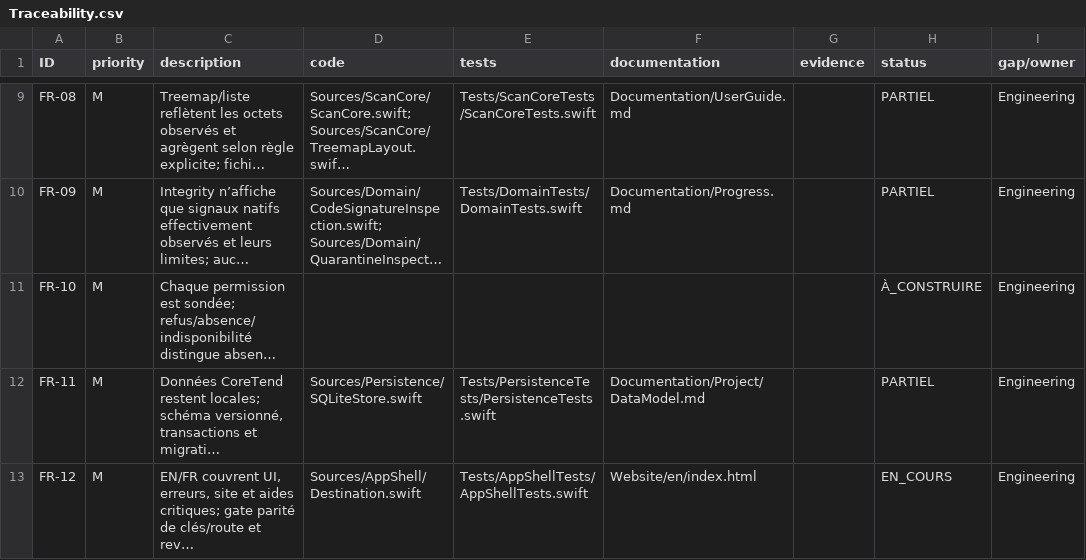
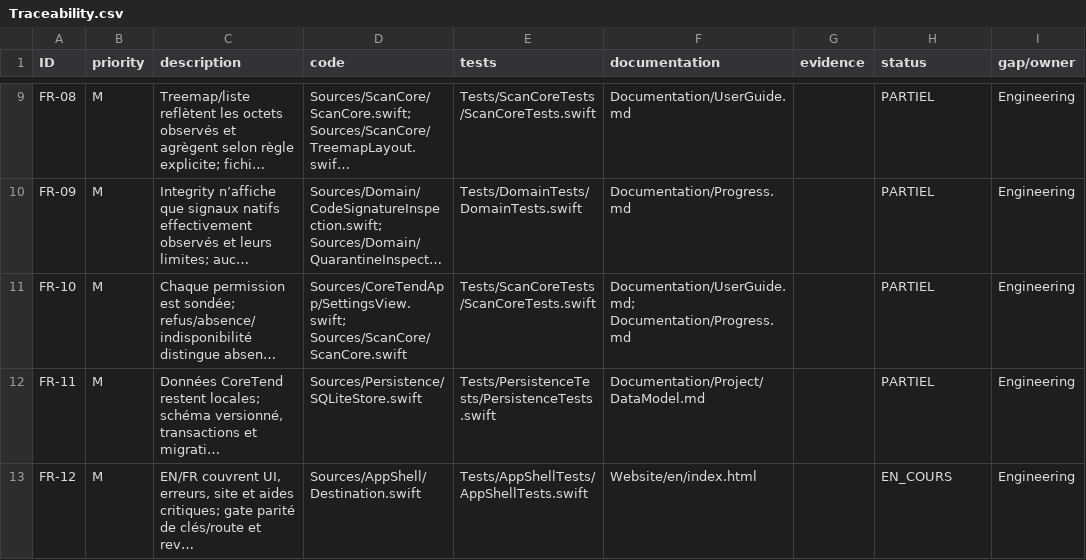
Before and after one commit to ahmetbsbnr/coretend, a CSV file: Documentation/Traceability.csv, drawn as a sheet; only a part is shown, gaps mark what is left out; long unchanged cells end in …; the diff names each change by its address in the sheet, - before the commit and + after, or states it on an @@ line.

Commit message:
feat(settings): explain selected folder access

```diff
--- a/Documentation/Traceability.csv
+++ b/Documentation/Traceability.csv
-D11 (code): (empty)
+D11 (code): Sources/CoreTendApp/SettingsView.swift; Sources/ScanCore/ScanCore.swift
-E11 (tests): (empty)
+E11 (tests): Tests/ScanCoreTests/ScanCoreTests.swift
-F11 (documentation): (empty)
+F11 (documentation): Documentation/UserGuide.md; Documentation/Progress.md
-H11 (status): À_CONSTRUIRE
+H11 (status): PARTIEL
```
Also changed, not shown: 5 other files.
